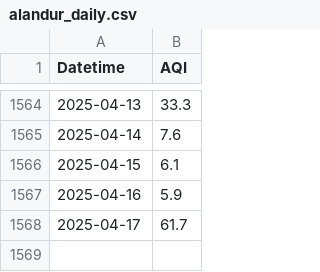
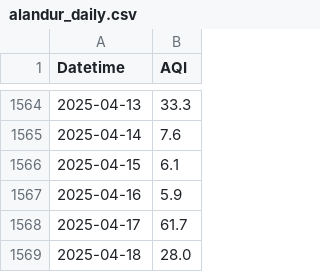
Before and after one commit to KrishnenduMR/ChennaiAir, a CSV file: static/data/alandur_daily.csv, drawn as a sheet; only a part is shown, gaps mark what is left out.

```diff
--- a/static/data/alandur_daily.csv
+++ b/static/data/alandur_daily.csv
@@ -1568 +1568,2 @@ Datetime,AQI
 2025-04-17,61.7
+2025-04-18,28.0
```
Also changed, not shown: data/cron_job_data/manali_cron_output.csv, static/data/alandur_cron_output.csv, 1 other file.
